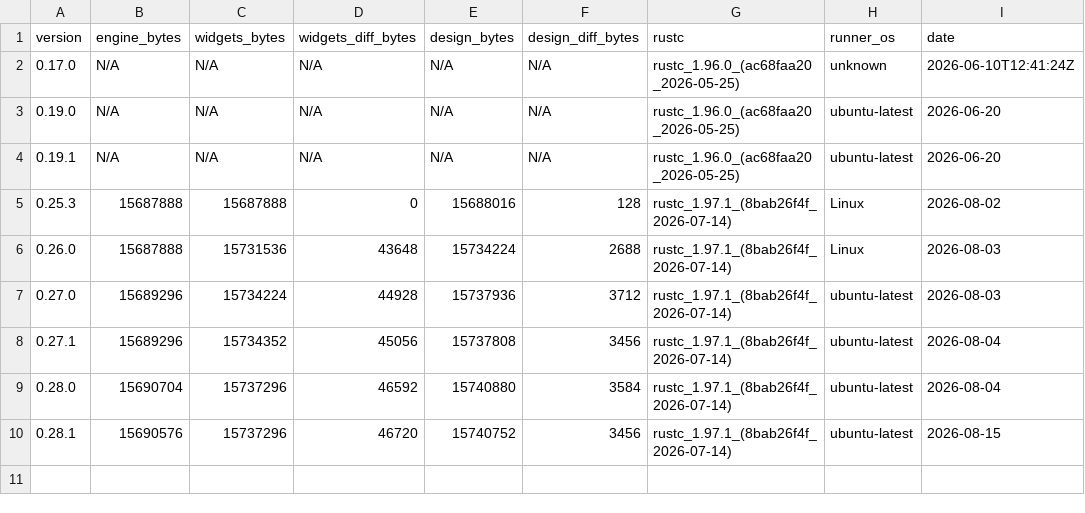
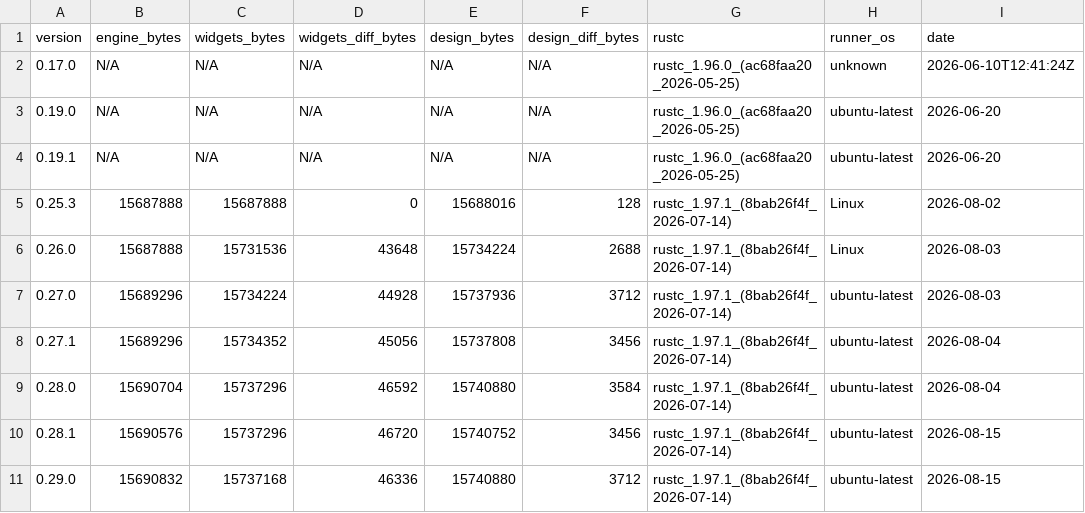
Before and after one commit to nabbisen/snora, a CSV file: docs/src/reference/binary-size-budget/binary-size.csv, drawn as a sheet; the diff names each change by its address in the sheet, - before the commit and + after, or states it on an @@ line.

```diff
--- a/docs/src/reference/binary-size-budget/binary-size.csv
+++ b/docs/src/reference/binary-size-budget/binary-size.csv
+row 11: 0.29.0 | 15690832 | 15737168 | 46336 | 15740880 | 3712 | rustc_1.97.1_(8bab26f4f_2026-07-14) | ubuntu-latest | 2026-08-15
```
